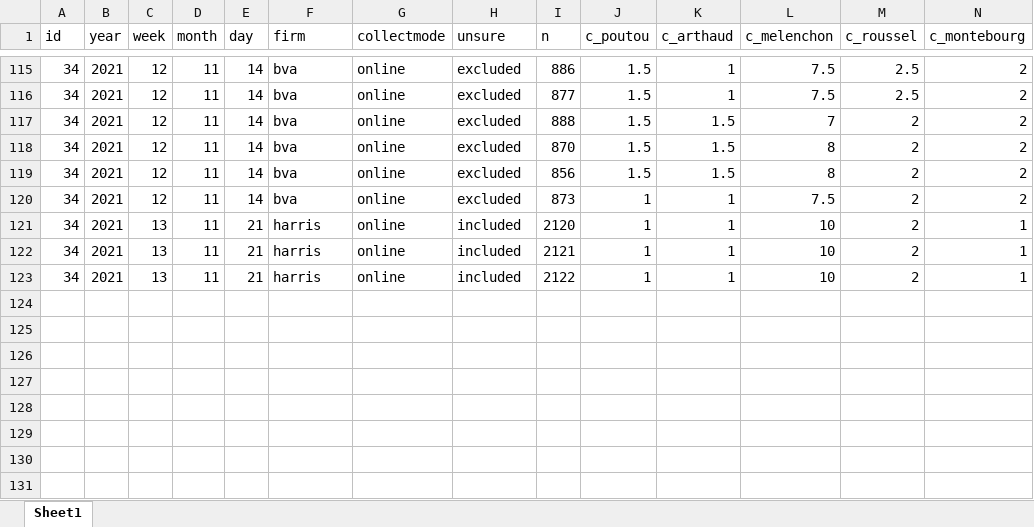
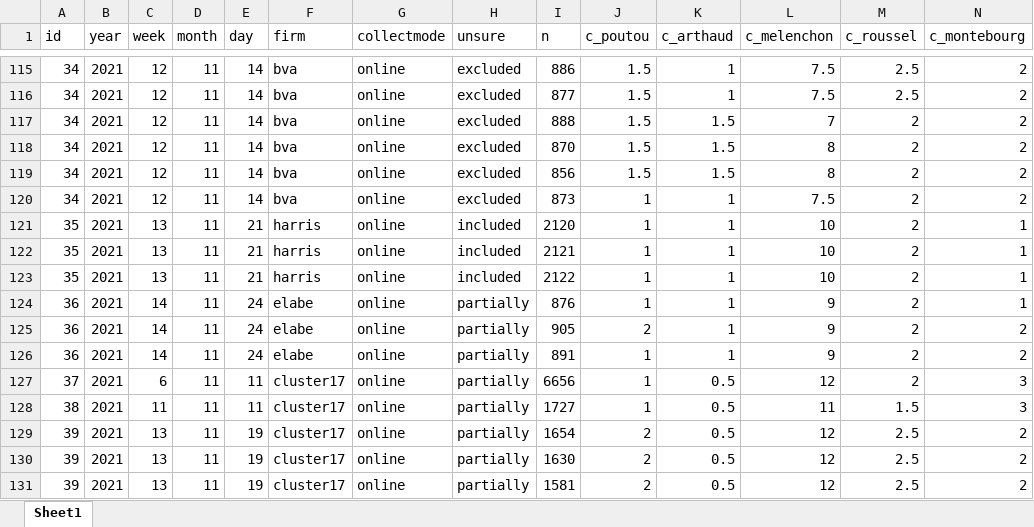
Before and after one commit to flavienganter/polls-2022-election, an Excel workbook: PollsData.xlsx, sheet Sheet1, drawn as a sheet; only a part is shown, gaps mark what is left out; values as stored, in another font and other column widths than the file's, no borders; rows hold the shown columns only; the diff names each change by its address in the sheet, - before the commit and + after, or states it on an @@ line.

Commit message:
update with cluster17 polls

```diff
--- a/PollsData.xlsx (sheet Sheet1)
+++ b/PollsData.xlsx (sheet Sheet1)
-A121:A123 (id): 34
+A121:A123 (id): 35
+row 124: 36 | 2021 | 14 | 11 | 24 | elabe | online | partially | 876 | 1 | 1 | 9 | 2 | 1
+row 125: 36 | 2021 | 14 | 11 | 24 | elabe | online | partially | 905 | 2 | 1 | 9 | 2 | 2
+row 126: 36 | 2021 | 14 | 11 | 24 | elabe | online | partially | 891 | 1 | 1 | 9 | 2 | 2
+row 127: 37 | 2021 | 6 | 11 | 11 | cluster17 | online | partially | 6656 | 1 | 0.5 | 12 | 2 | 3
+row 128: 38 | 2021 | 11 | 11 | 11 | cluster17 | online | partially | 1727 | 1 | 0.5 | 11 | 1.5 | 3
+row 129: 39 | 2021 | 13 | 11 | 19 | cluster17 | online | partially | 1654 | 2 | 0.5 | 12 | 2.5 | 2
+row 130: 39 | 2021 | 13 | 11 | 19 | cluster17 | online | partially | 1630 | 2 | 0.5 | 12 | 2.5 | 2
+row 131: 39 | 2021 | 13 | 11 | 19 | cluster17 | online | partially | 1581 | 2 | 0.5 | 12 | 2.5 | 2
```
Also changed, not shown: 5 other files.
